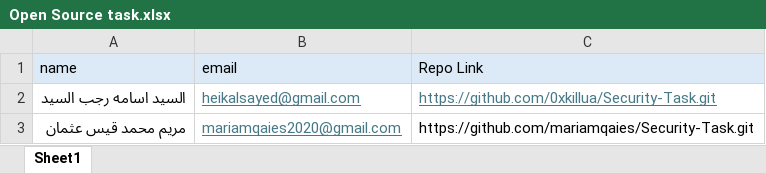
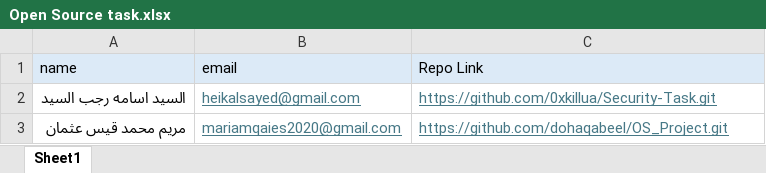
Before and after one commit to mariamqaies/Security-Task, an Excel workbook: Open Source task.xlsx, sheet Sheet1, drawn as a sheet; values as stored, in another font and other column widths than the file's, no borders; the diff names each change by its address in the sheet, - before the commit and + after, or states it on an @@ line.

Commit message:
details added to excel file

```diff
--- a/Open Source task.xlsx (sheet Sheet1)
+++ b/Open Source task.xlsx (sheet Sheet1)
-C3 (Repo Link): https://github.com/mariamqaies/Security-Task.git
+C3 (Repo Link): https://github.com/dohaqabeel/OS_Project.git
@@ C3 underline: off → on, text colour: black → #467886 @@
```
